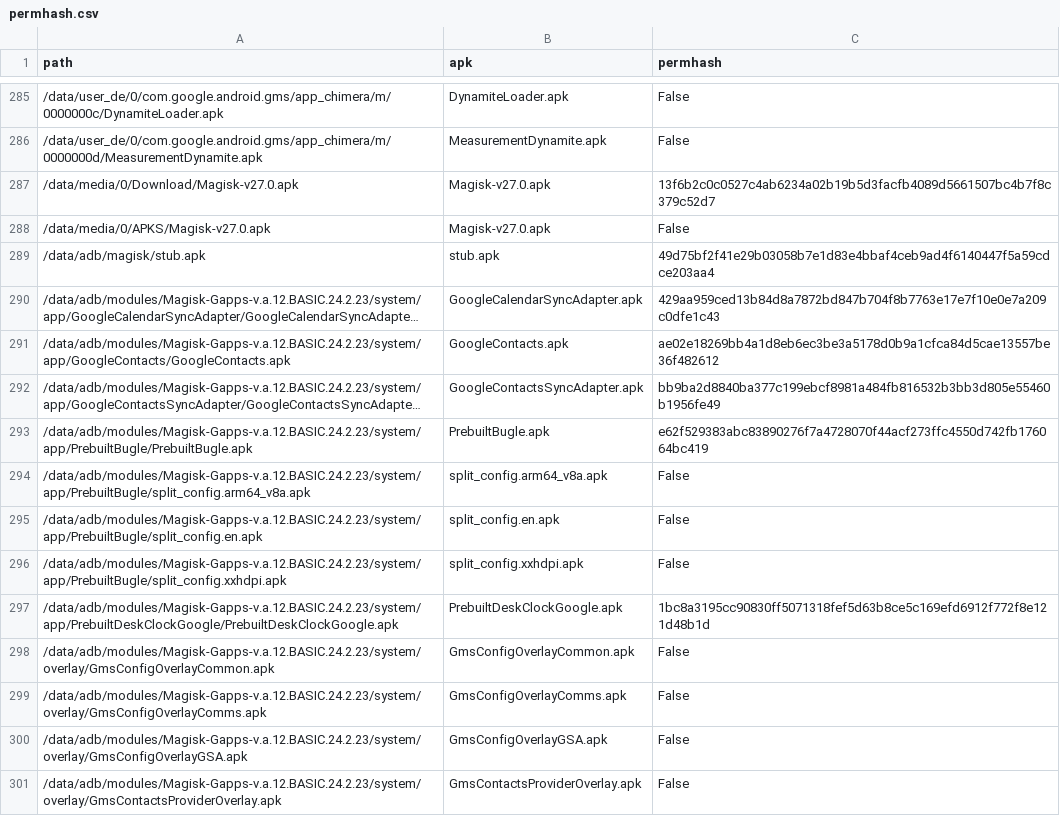
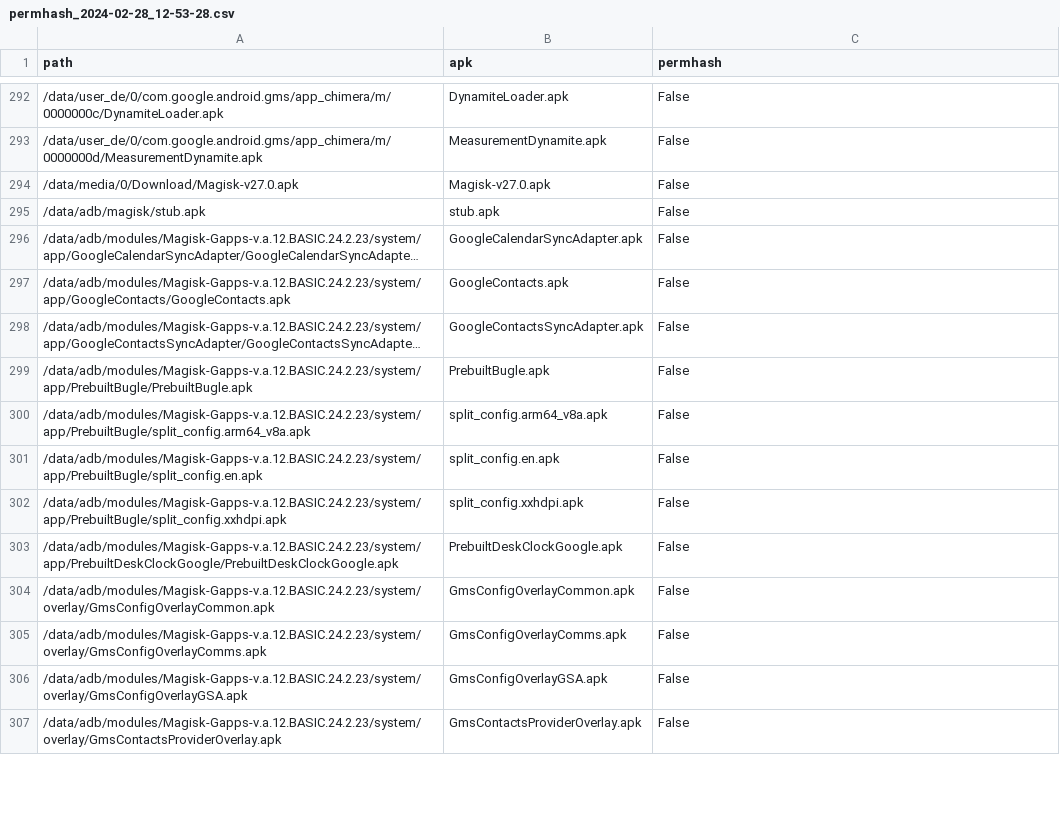
Before and after one commit to LukeBlueLOx/ANDROID---malicious-app-checker, a CSV file: permhash_2024-02-28_12-53-28.csv (was permhash.csv), drawn as a sheet; only a part is shown, gaps mark what is left out; long unchanged cells end in …; removed rows and columns are numbered as before the commit, all else as after; the diff covers the shown part only; the diff names each change by its address in the sheet, - before the commit and + after, or states it on an @@ line.

```diff
--- a/permhash.csv
+++ b/permhash_2024-02-28_12-53-28.csv
-C294 (permhash): 13f6b2c0c0527c4ab6234a02b19b5d3facfb4089d5661507bc4b7f8c379c52d7
+C294 (permhash): False
-row 288: /data/media/0/APKS/Magisk-v27.0.apk | Magisk-v27.0.apk | False
-C295 (permhash): 49d75bf2f41e29b03058b7e1d83e4bbaf4ceb9ad4f6140447f5a59cdce203aa4
+C295 (permhash): False
-C296 (permhash): 429aa959ced13b84d8a7872bd847b704f8b7763e17e7f10e0e7a209c0dfe1c43
+C296 (permhash): False
-C297 (permhash): ae02e18269bb4a1d8eb6ec3be3a5178d0b9a1cfca84d5cae13557be36f482612
+C297 (permhash): False
-C298 (permhash): bb9ba2d8840ba377c199ebcf8981a484fb816532b3bb3d805e55460b1956fe49
+C298 (permhash): False
-C299 (permhash): e62f529383abc83890276f7a4728070f44acf273ffc4550d742fb176064bc419
+C299 (permhash): False
-C303 (permhash): 1bc8a3195cc90830ff5071318fef5d63b8ce5c169efd6912f772f8e121d48b1d
+C303 (permhash): False
```
Also changed, not shown: 15 added rows, 8 removed rows and 29 edited cells elsewhere in this file, 1 other file.
